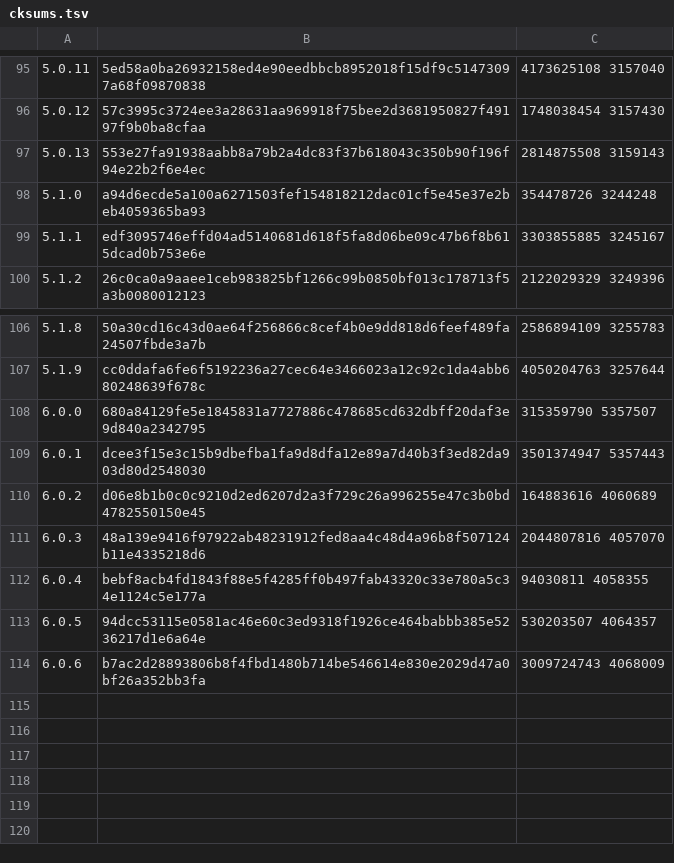
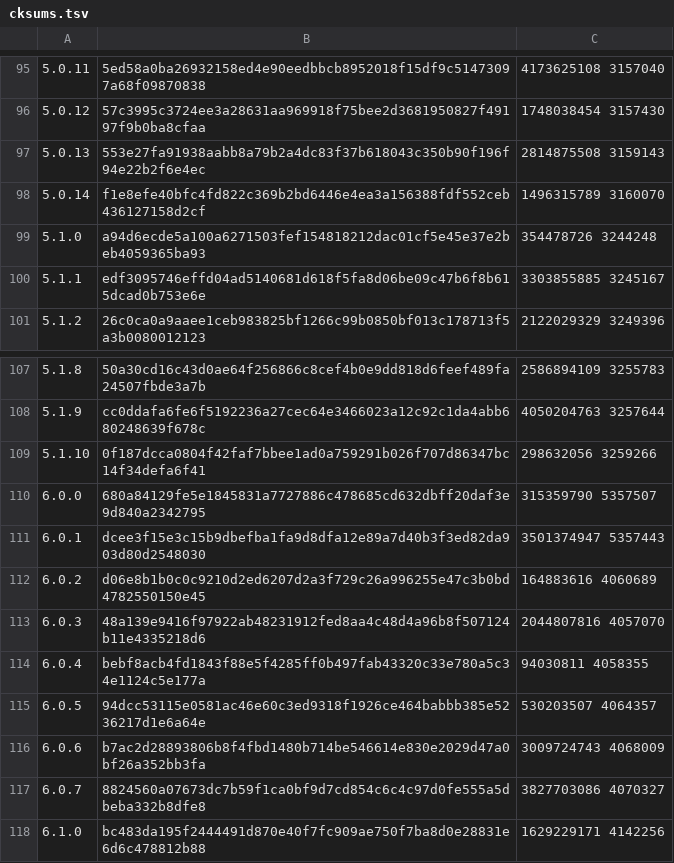
Before and after one commit to skonfig/__redmine, a TSV file: type/__redmine/files/cksums.tsv, drawn as a sheet; only a part is shown, gaps mark what is left out; the diff names each change by its address in the sheet, - before the commit and + after, or states it on an @@ line.

Commit message:
[type/__redmine] Add releases 5.0.14, 5.1.10, 6.0.7, 6.1.0

```diff
--- a/type/__redmine/files/cksums.tsv
+++ b/type/__redmine/files/cksums.tsv
+row 98: 5.0.14 | f1e8efe40bfc4fd822c369b2bd6446e4ea3a156388fdf552ceb436127158d2cf | 1496315789 3160070
+row 109: 5.1.10 | 0f187dcca0804f42faf7bbee1ad0a759291b026f707d86347bc14f34defa6f41 | 298632056 3259266
+row 117: 6.0.7 | 8824560a07673dc7b59f1ca0bf9d7cd854c6c4c97d0fe555a5dbeba332b8dfe8 | 3827703086 4070327
+row 118: 6.1.0 | bc483da195f2444491d870e40f7fc909ae750f7ba8d0e28831e6d6c478812b88 | 1629229171 4142256
```
